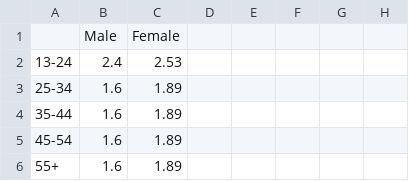
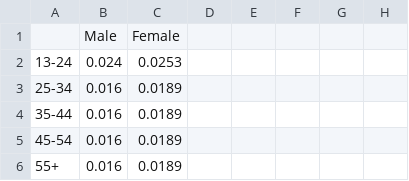
Before and after one commit to tfojo1/ending_hiv, a CSV file: code/applications/depression/White_Incidence_Never_IDU.csv, drawn as a sheet; only a part is shown; the diff names each change by its address in the sheet, - before the commit and + after, or states it on an @@ line.

Commit message:
updated incidence estimates

```diff
--- a/code/applications/depression/White_Incidence_Never_IDU.csv
+++ b/code/applications/depression/White_Incidence_Never_IDU.csv
-B2: 2.4
+B2: 0.024
-C2: 2.53
+C2: 0.0253
-B3:B6: 1.6
+B3:B6: 0.016
-C3:C6: 1.89
+C3:C6: 0.0189
```
Also changed, not shown: 3 other files.
